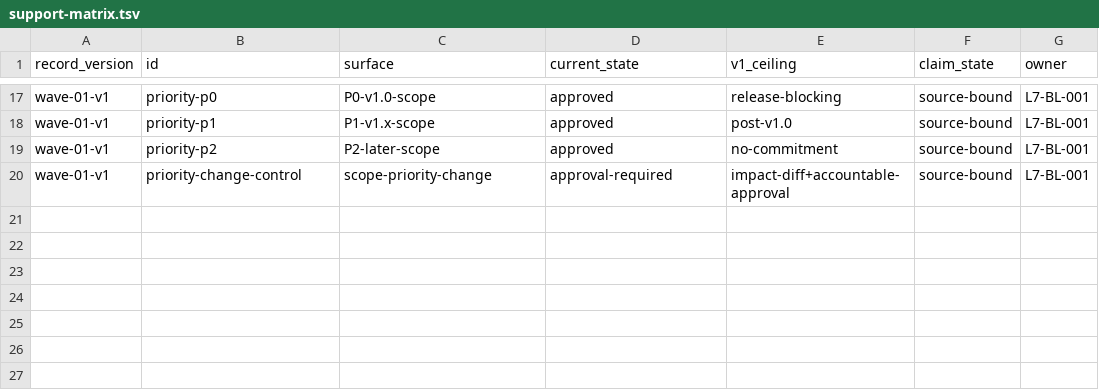
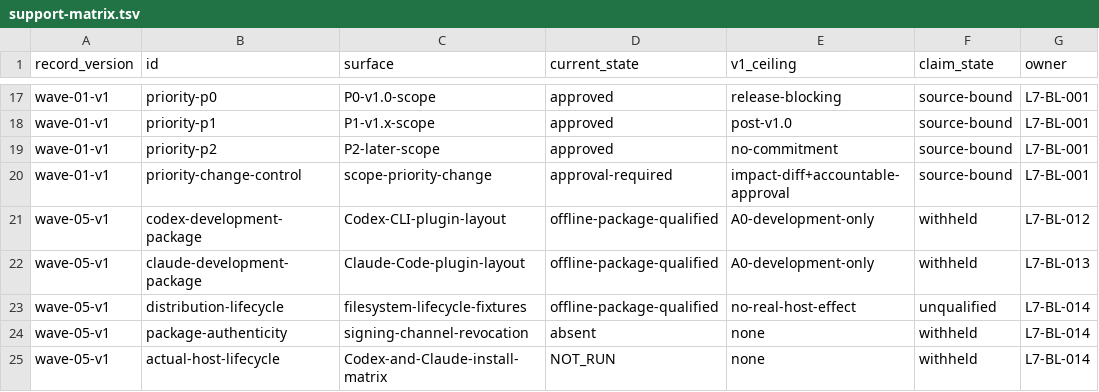
Before and after one commit to addressanup/level7-dev-loop, a TSV file: harness/support-matrix.tsv, drawn as a sheet; only a part is shown, gaps mark what is left out; the diff names each change by its address in the sheet, - before the commit and + after, or states it on an @@ line.

Commit message:
ci(distribution): verify dual-host development packages

```diff
--- a/harness/support-matrix.tsv
+++ b/harness/support-matrix.tsv
+row 21: wave-05-v1 | codex-development-package | Codex-CLI-plugin-layout | offline-package-qualified | A0-development-only | withheld | L7-BL-012
+row 22: wave-05-v1 | claude-development-package | Claude-Code-plugin-layout | offline-package-qualified | A0-development-only | withheld | L7-BL-013
+row 23: wave-05-v1 | distribution-lifecycle | filesystem-lifecycle-fixtures | offline-package-qualified | no-real-host-effect | unqualified | L7-BL-014
+row 24: wave-05-v1 | package-authenticity | signing-channel-revocation | absent | none | withheld | L7-BL-014
+row 25: wave-05-v1 | actual-host-lifecycle | Codex-and-Claude-install-matrix | NOT_RUN | none | withheld | L7-BL-014
```
Also changed, not shown: 5 other files.
